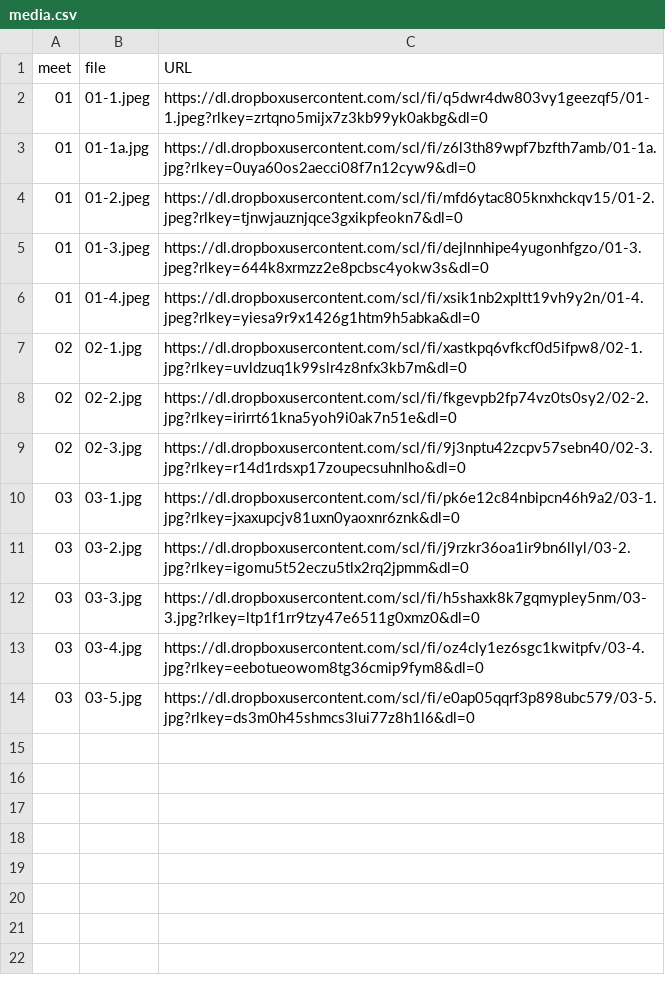
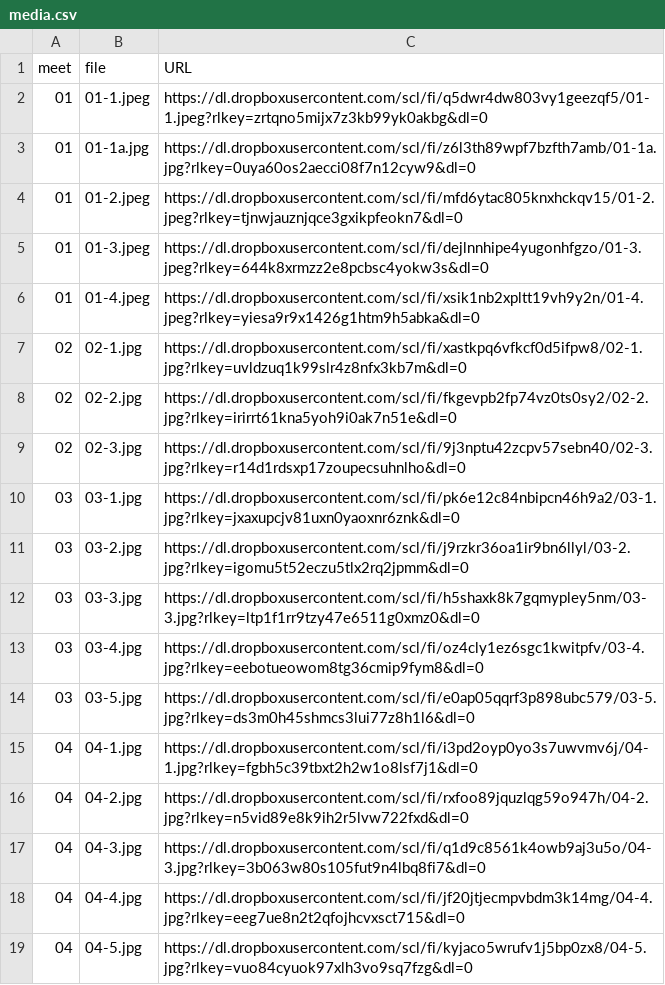
Before and after one commit to dhhepting/dhhepting.github.io, a CSV file: _data/teaching/CS-315/202630/media.csv, drawn as a sheet.

Commit message:
updated media.csv after CS-315/202630 meeting 04

```diff
--- a/_data/teaching/CS-315/202630/media.csv
+++ b/_data/teaching/CS-315/202630/media.csv
@@ -14 +14,6 @@ meet,file,URL
 03,03-5.jpg,https://dl.dropboxusercontent.com/scl/fi/e0ap05qqrf3p898ubc579/03-5.jpg?rlkey=ds3m0h45shmcs3lui77z8h1l6&dl=0
+04,04-1.jpg,https://dl.dropboxusercontent.com/scl/fi/i3pd2oyp0yo3s7uwvmv6j/04-1.jpg?rlkey=fgbh5c39tbxt2h2w1o8lsf7j1&dl=0
+04,04-2.jpg,https://dl.dropboxusercontent.com/scl/fi/rxfoo89jquzlqg59o947h/04-2.jpg?rlkey=n5vid89e8k9ih2r5lvw722fxd&dl=0
+04,04-3.jpg,https://dl.dropboxusercontent.com/scl/fi/q1d9c8561k4owb9aj3u5o/04-3.jpg?rlkey=3b063w80s105fut9n4lbq8fi7&dl=0
+04,04-4.jpg,https://dl.dropboxusercontent.com/scl/fi/jf20jtjecmpvbdm3k14mg/04-4.jpg?rlkey=eeg7ue8n2t2qfojhcvxsct715&dl=0
+04,04-5.jpg,https://dl.dropboxusercontent.com/scl/fi/kyjaco5wrufv1j5bp0zx8/04-5.jpg?rlkey=vuo84cyuok97xlh3vo9sq7fzg&dl=0
```
Also changed, not shown: 55 other files.
